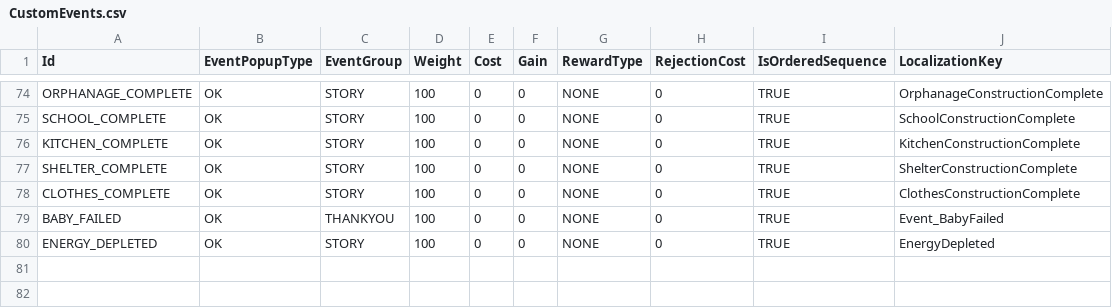
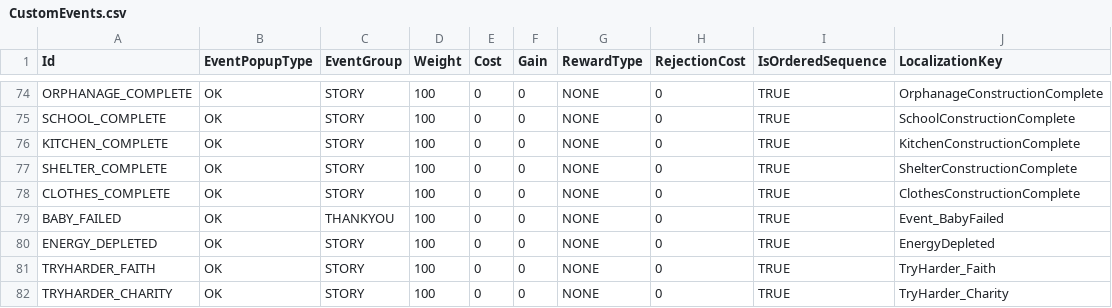
Before and after one commit to baddestguy/SainthoodStories, a CSV file: Assets/Resources/GameData/CustomEvents.csv, drawn as a sheet; only a part is shown, gaps mark what is left out.

```diff
--- a/Assets/Resources/GameData/CustomEvents.csv
+++ b/Assets/Resources/GameData/CustomEvents.csv
@@ -80 +80,3 @@ BABY_FAILED,OK,THANKYOU,100,0,0,NONE,0,TRUE,Event_BabyFailed
 ENERGY_DEPLETED,OK,STORY,100,0,0,NONE,0,TRUE,EnergyDepleted
+TRYHARDER_FAITH,OK,STORY,100,0,0,NONE,0,TRUE,TryHarder_Faith
+TRYHARDER_CHARITY,OK,STORY,100,0,0,NONE,0,TRUE,TryHarder_Charity
```
Also changed, not shown: Assets/Resources/GameData/Localization.csv, 32 other files.
